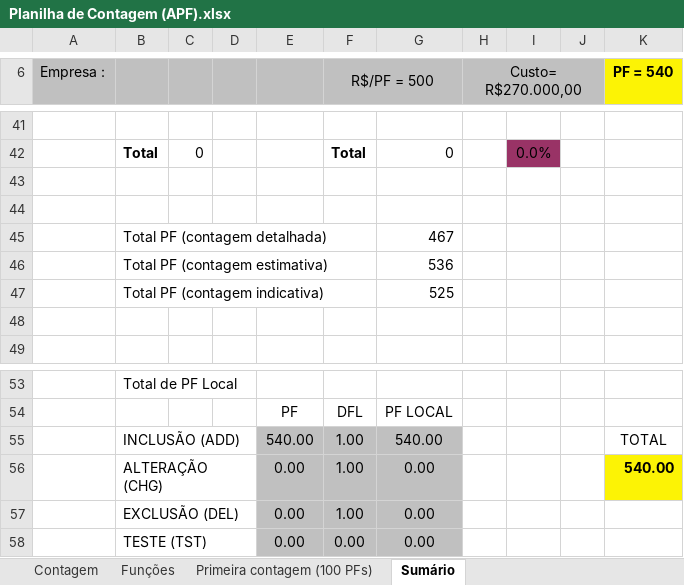
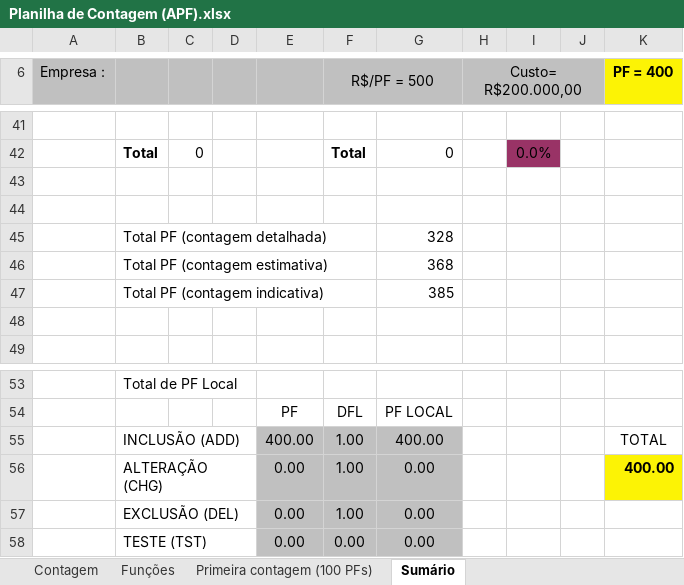
Before and after one commit to wjfjunior/ProjetoFinis, an Excel workbook: 2-Requisitos/2.5-Planilha_de_Contagem/Planilha de Contagem (APF).xlsx, sheet Sumário, drawn as a sheet; only a part is shown, gaps mark what is left out; values as stored, in another font and other column widths than the file's, no borders; charts and pictures not drawn; the diff covers the shown part only; the diff names each change by its address in the sheet, - before the commit and + after, or states it on an @@ line.

```diff
--- a/2-Requisitos/2.5-Planilha_de_Contagem/Planilha de Contagem (APF).xlsx (sheet Sumário)
+++ b/2-Requisitos/2.5-Planilha_de_Contagem/Planilha de Contagem (APF).xlsx (sheet Sumário)
-H6: Custo= R$270.000,00
+H6: Custo= R$200.000,00
-K6: PF = 540
+K6: PF = 400
-G45: 467
+G45: 328
-G46: 536
+G46: 368
-G47: 525
+G47: 385
-E55: 540.00
+E55: 400.00
-G55: 540.00
+G55: 400.00
-K56 (PF = 400): 540.00
+K56 (PF = 400): 400.00
```
Also changed, not shown: 4 added rows, 4 removed rows and 18 edited cells elsewhere in this sheet, sheet Funções, sheet Contagem, sheet Primeira contagem (100 PFs), formulas that keep their value, hidden cells, charts or pictures, 13 other files.
